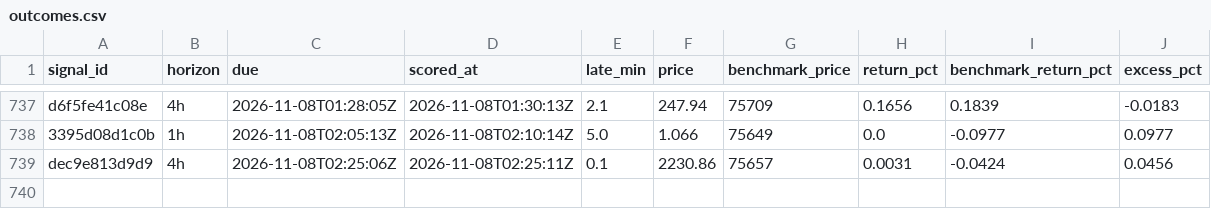
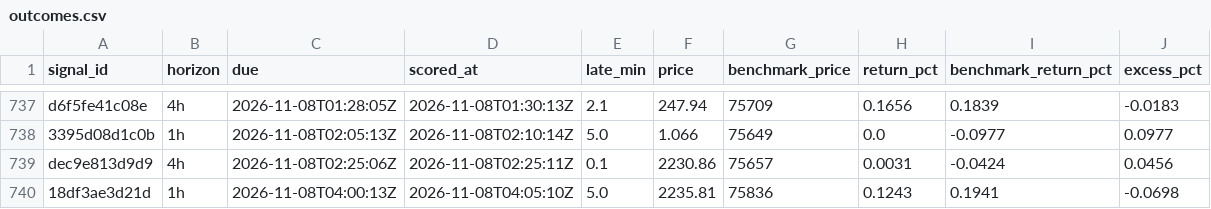
Before and after one commit to hpintojr/crypto-scanner, a CSV file: data/outcomes.csv, drawn as a sheet; only a part is shown, gaps mark what is left out; the diff names each change by its address in the sheet, - before the commit and + after, or states it on an @@ line.

```diff
--- a/data/outcomes.csv
+++ b/data/outcomes.csv
+row 740: 18df3ae3d21d | 1h | 2026-11-08T04:00:13Z | 2026-11-08T04:05:10Z | 5.0 | 2235.81 | 75836 | 0.1243 | 0.1941 | -0.0698
```
Also changed, not shown: data/wallet-moves.csv, 2 other files.
